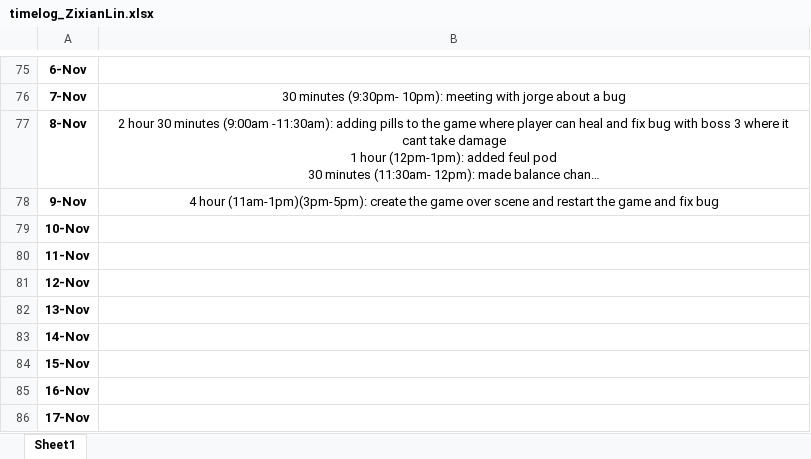
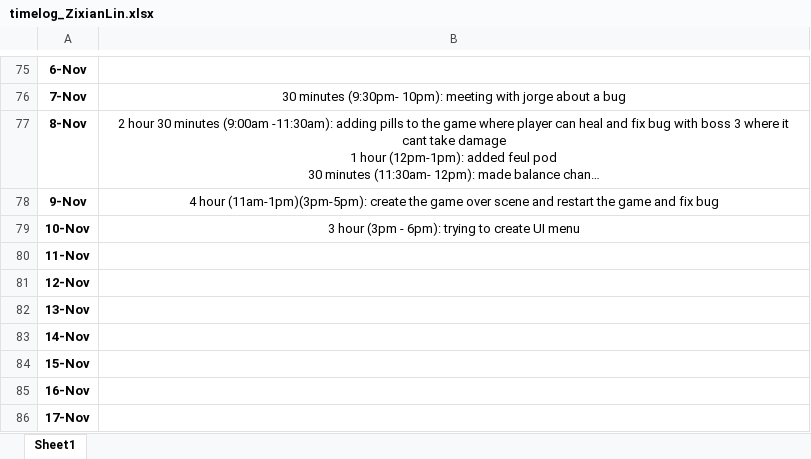
Before and after one commit to Kazuto1120/chocohippo, an Excel workbook: timelog_ZixianLin.xlsx, sheet Sheet1, drawn as a sheet; only a part is shown, gaps mark what is left out; long unchanged cells end in …; values as stored, in another font and other column widths than the file's, no borders; the diff names each change by its address in the sheet, - before the commit and + after, or states it on an @@ line.

Commit message:
Update timelog_ZixianLin.xlsx

```diff
--- a/timelog_ZixianLin.xlsx (sheet Sheet1)
+++ b/timelog_ZixianLin.xlsx (sheet Sheet1)
-B79: (empty)
+B79: 3 hour (3pm - 6pm): trying to create UI menu
```
